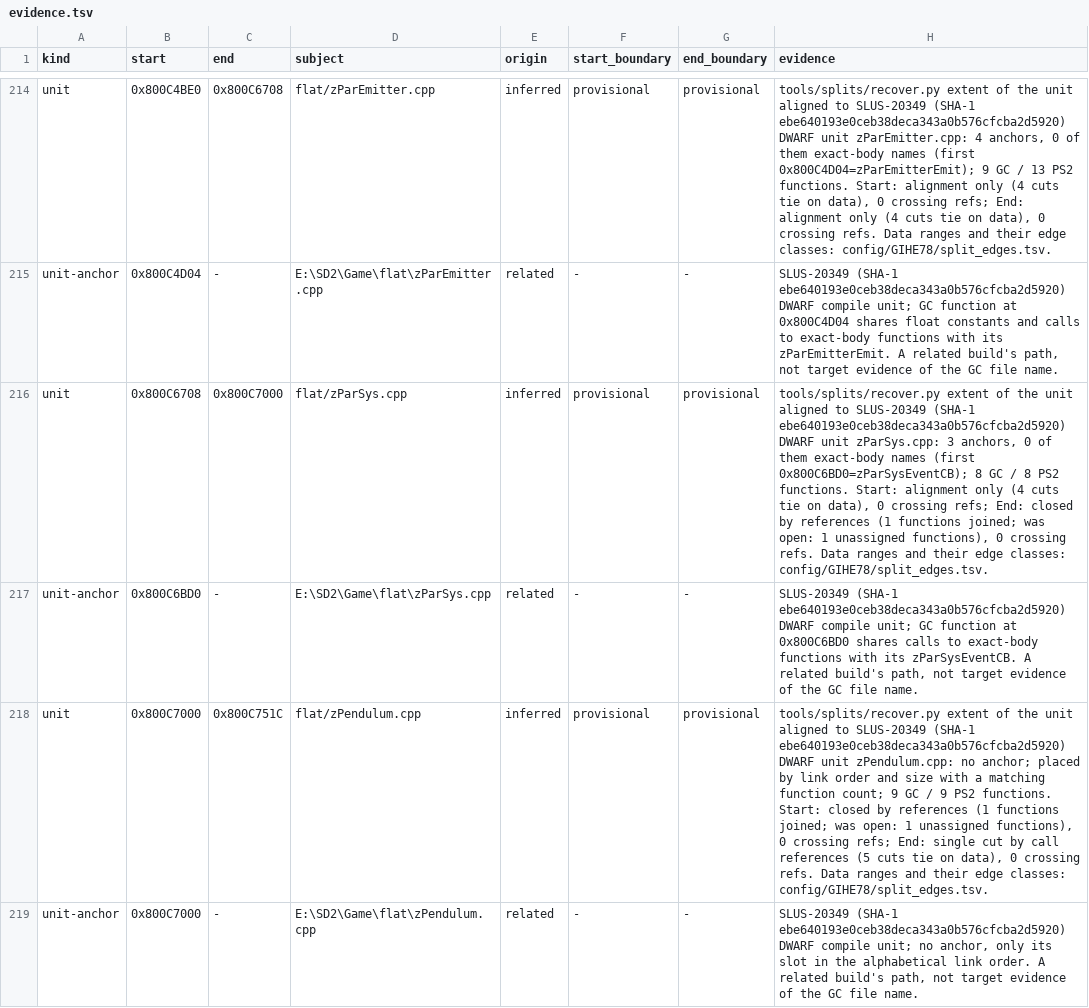
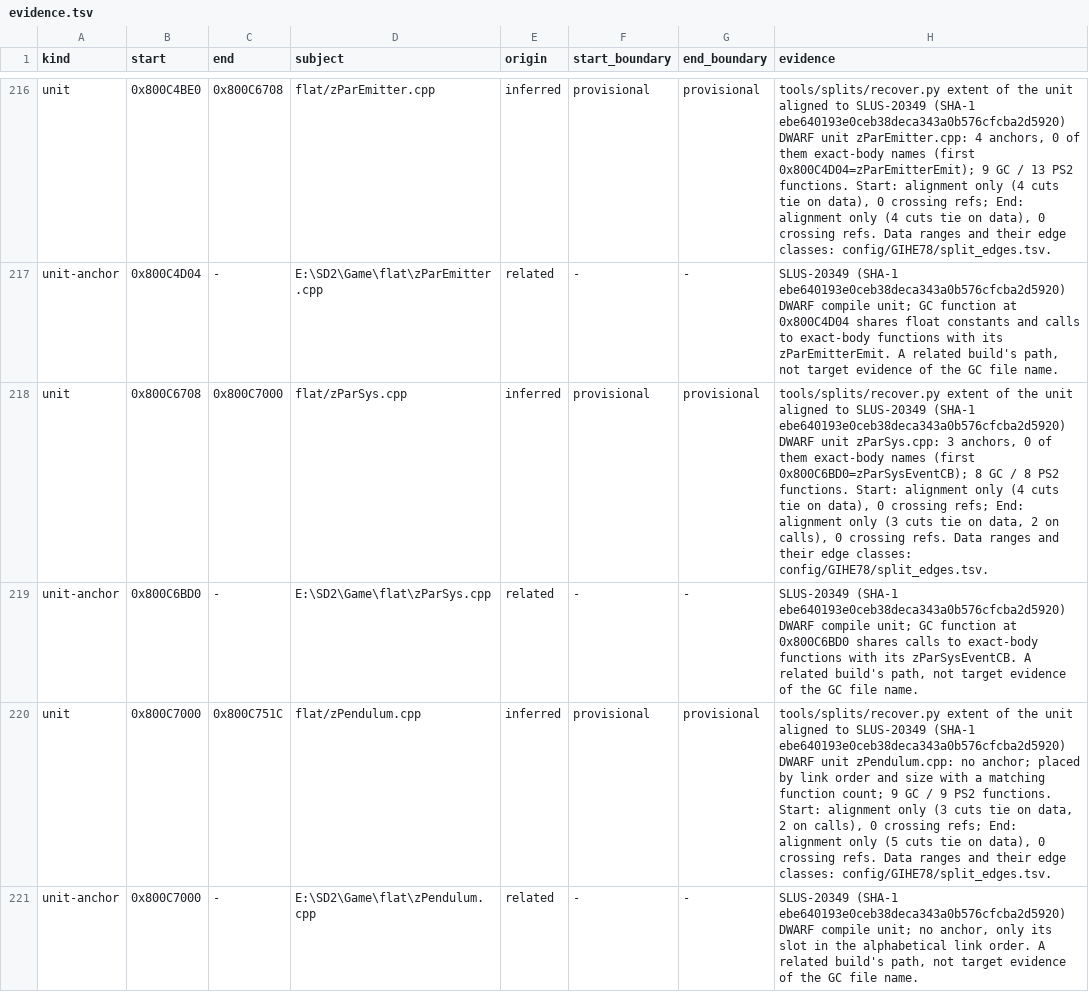
Before and after one commit to mitsevox/n100f, a TSV file: config/GIHE78/evidence.tsv, drawn as a sheet; only a part is shown, gaps mark what is left out; the diff covers the shown part only.

```diff
--- a/config/GIHE78/evidence.tsv
+++ b/config/GIHE78/evidence.tsv
@@ -215,5 +217,5 @@ unit	0x800C4BE0	0x800C6708	flat/zParEmitter.cpp	inferred	provisional	provisional
 unit-anchor	0x800C4D04	-	E:\SD2\Game\flat\zParEmitter.cpp	related	-	-	SLUS-20349 (SHA-1 ebe640193e0ceb38deca343a0b576cfcba2d5920) DWARF compile unit; GC function at 0x800C4D04 shares float constants and calls to exact-body functions with its zParEmitterEmit. A related build's path, not target evidence of the GC file name.
-unit	0x800C6708	0x800C7000	flat/zParSys.cpp	inferred	provisional	provisional	tools/splits/recover.py extent of the unit aligned to SLUS-20349 (SHA-1 ebe640193e0ceb38deca343a0b576cfcba2d5920) DWARF unit zParSys.cpp: 3 anchors, 0 of them exact-body names (first 0x800C6BD0=zParSysEventCB); 8 GC / 8 PS2 functions. Start: alignment only (4 cuts tie on data), 0 crossing refs; End: closed by references (1 functions joined; was open: 1 unassigned functions), 0 crossing refs. Data ranges and their edge classes: config/GIHE78/split_edges.tsv.
+unit	0x800C6708	0x800C7000	flat/zParSys.cpp	inferred	provisional	provisional	tools/splits/recover.py extent of the unit aligned to SLUS-20349 (SHA-1 ebe640193e0ceb38deca343a0b576cfcba2d5920) DWARF unit zParSys.cpp: 3 anchors, 0 of them exact-body names (first 0x800C6BD0=zParSysEventCB); 8 GC / 8 PS2 functions. Start: alignment only (4 cuts tie on data), 0 crossing refs; End: alignment only (3 cuts tie on data, 2 on calls), 0 crossing refs. Data ranges and their edge classes: config/GIHE78/split_edges.tsv.
 unit-anchor	0x800C6BD0	-	E:\SD2\Game\flat\zParSys.cpp	related	-	-	SLUS-20349 (SHA-1 ebe640193e0ceb38deca343a0b576cfcba2d5920) DWARF compile unit; GC function at 0x800C6BD0 shares calls to exact-body functions with its zParSysEventCB. A related build's path, not target evidence of the GC file name.
-unit	0x800C7000	0x800C751C	flat/zPendulum.cpp	inferred	provisional	provisional	tools/splits/recover.py extent of the unit aligned to SLUS-20349 (SHA-1 ebe640193e0ceb38deca343a0b576cfcba2d5920) DWARF unit zPendulum.cpp: no anchor; placed by link order and size with a matching function count; 9 GC / 9 PS2 functions. Start: closed by references (1 functions joined; was open: 1 unassigned functions), 0 crossing refs; End: single cut by call references (5 cuts tie on data), 0 crossing refs. Data ranges and their edge classes: config/GIHE78/split_edges.tsv.
+unit	0x800C7000	0x800C751C	flat/zPendulum.cpp	inferred	provisional	provisional	tools/splits/recover.py extent of the unit aligned to SLUS-20349 (SHA-1 ebe640193e0ceb38deca343a0b576cfcba2d5920) DWARF unit zPendulum.cpp: no anchor; placed by link order and size with a matching function count; 9 GC / 9 PS2 functions. Start: alignment only (3 cuts tie on data, 2 on calls), 0 crossing refs; End: alignment only (5 cuts tie on data), 0 crossing refs. Data ranges and their edge classes: config/GIHE78/split_edges.tsv.
 unit-anchor	0x800C7000	-	E:\SD2\Game\flat\zPendulum.cpp	related	-	-	SLUS-20349 (SHA-1 ebe640193e0ceb38deca343a0b576cfcba2d5920) DWARF compile unit; no anchor, only its slot in the alphabetical link order. A related build's path, not target evidence of the GC file name.
```
Also changed, not shown: 6 added rows and 47 edited cells elsewhere in this file, config/GIHE78/split_edges.tsv, config/GIHE78/split_units.tsv, 4 other files.
